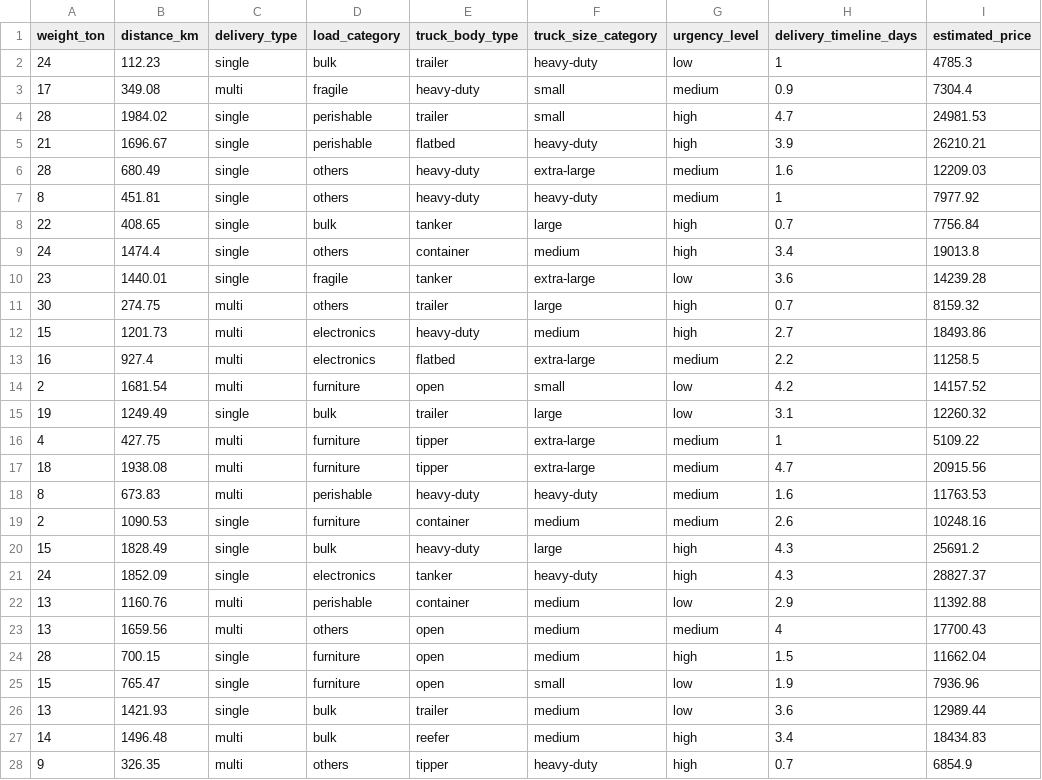
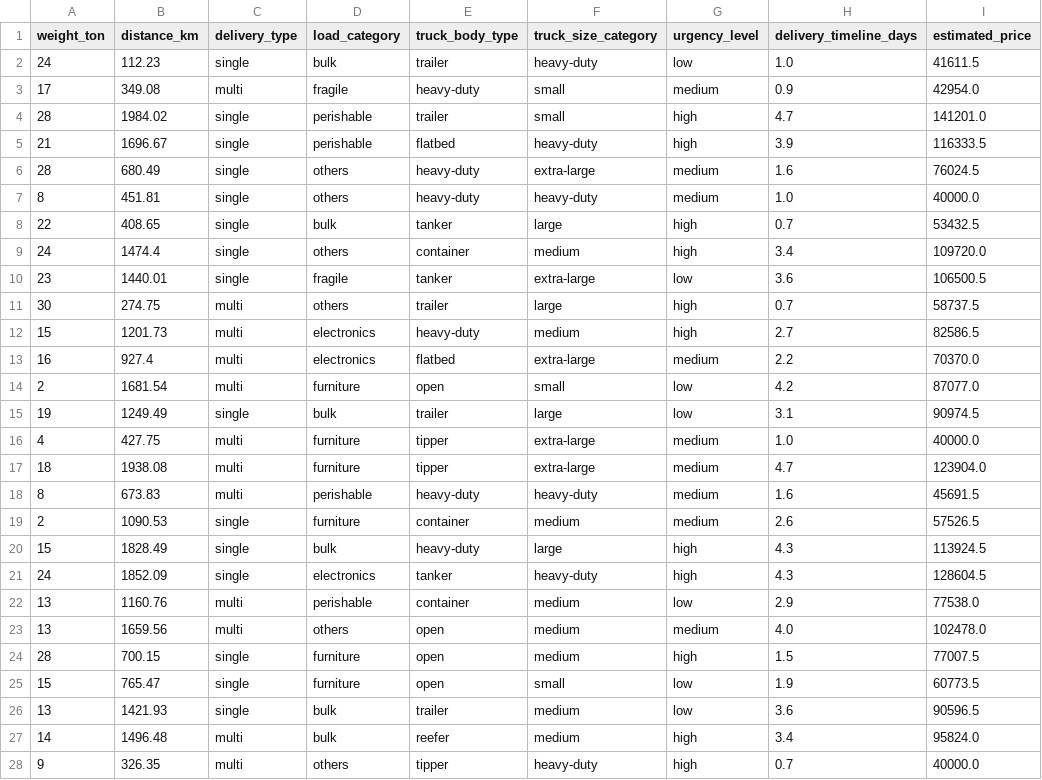
Before and after one commit to RajatKhanna08/Logitruck, a CSV file: ai_model/ai_price_estimator_dataset.csv, drawn as a sheet; only a part is shown; the diff covers the shown part only.

Commit message:
improve ai model

```diff
--- a/ai_model/ai_price_estimator_dataset.csv
+++ b/ai_model/ai_price_estimator_dataset.csv
@@ -1,28 +1,28 @@
 weight_ton,distance_km,delivery_type,load_category,truck_body_type,truck_size_category,urgency_level,delivery_timeline_days,estimated_price
-24,112.23,single,bulk,trailer,heavy-duty,low,1,4785.3
-17,349.08,multi,fragile,heavy-duty,small,medium,0.9,7304.4
-28,1984.02,single,perishable,trailer,small,high,4.7,24981.53
-21,1696.67,single,perishable,flatbed,heavy-duty,high,3.9,26210.21
-28,680.49,single,others,heavy-duty,extra-large,medium,1.6,12209.03
-8,451.81,single,others,heavy-duty,heavy-duty,medium,1,7977.92
-22,408.65,single,bulk,tanker,large,high,0.7,7756.84
-24,1474.4,single,others,container,medium,high,3.4,19013.8
-23,1440.01,single,fragile,tanker,extra-large,low,3.6,14239.28
-30,274.75,multi,others,trailer,large,high,0.7,8159.32
-15,1201.73,multi,electronics,heavy-duty,medium,high,2.7,18493.86
-16,927.4,multi,electronics,flatbed,extra-large,medium,2.2,11258.5
-2,1681.54,multi,furniture,open,small,low,4.2,14157.52
-19,1249.49,single,bulk,trailer,large,low,3.1,12260.32
-4,427.75,multi,furniture,tipper,extra-large,medium,1,5109.22
-18,1938.08,multi,furniture,tipper,extra-large,medium,4.7,20915.56
-8,673.83,multi,perishable,heavy-duty,heavy-duty,medium,1.6,11763.53
-2,1090.53,single,furniture,container,medium,medium,2.6,10248.16
-15,1828.49,single,bulk,heavy-duty,large,high,4.3,25691.2
-24,1852.09,single,electronics,tanker,heavy-duty,high,4.3,28827.37
-13,1160.76,multi,perishable,container,medium,low,2.9,11392.88
-13,1659.56,multi,others,open,medium,medium,4,17700.43
-28,700.15,single,furniture,open,medium,high,1.5,11662.04
-15,765.47,single,furniture,open,small,low,1.9,7936.96
-13,1421.93,single,bulk,trailer,medium,low,3.6,12989.44
-14,1496.48,multi,bulk,reefer,medium,high,3.4,18434.83
-9,326.35,multi,others,tipper,heavy-duty,high,0.7,6854.9
+24,112.23,single,bulk,trailer,heavy-duty,low,1.0,41611.5
+17,349.08,multi,fragile,heavy-duty,small,medium,0.9,42954.0
+28,1984.02,single,perishable,trailer,small,high,4.7,141201.0
+21,1696.67,single,perishable,flatbed,heavy-duty,high,3.9,116333.5
+28,680.49,single,others,heavy-duty,extra-large,medium,1.6,76024.5
+8,451.81,single,others,heavy-duty,heavy-duty,medium,1.0,40000.0
+22,408.65,single,bulk,tanker,large,high,0.7,53432.5
+24,1474.4,single,others,container,medium,high,3.4,109720.0
+23,1440.01,single,fragile,tanker,extra-large,low,3.6,106500.5
+30,274.75,multi,others,trailer,large,high,0.7,58737.5
+15,1201.73,multi,electronics,heavy-duty,medium,high,2.7,82586.5
+16,927.4,multi,electronics,flatbed,extra-large,medium,2.2,70370.0
+2,1681.54,multi,furniture,open,small,low,4.2,87077.0
+19,1249.49,single,bulk,trailer,large,low,3.1,90974.5
+4,427.75,multi,furniture,tipper,extra-large,medium,1.0,40000.0
+18,1938.08,multi,furniture,tipper,extra-large,medium,4.7,123904.0
+8,673.83,multi,perishable,heavy-duty,heavy-duty,medium,1.6,45691.5
+2,1090.53,single,furniture,container,medium,medium,2.6,57526.5
+15,1828.49,single,bulk,heavy-duty,large,high,4.3,113924.5
+24,1852.09,single,electronics,tanker,heavy-duty,high,4.3,128604.5
+13,1160.76,multi,perishable,container,medium,low,2.9,77538.0
+13,1659.56,multi,others,open,medium,medium,4.0,102478.0
+28,700.15,single,furniture,open,medium,high,1.5,77007.5
+15,765.47,single,furniture,open,small,low,1.9,60773.5
+13,1421.93,single,bulk,trailer,medium,low,3.6,90596.5
+14,1496.48,multi,bulk,reefer,medium,high,3.4,95824.0
+9,326.35,multi,others,tipper,heavy-duty,high,0.7,40000.0
```
Also changed, not shown: 88 edited cells elsewhere in this file, 4 other files.
